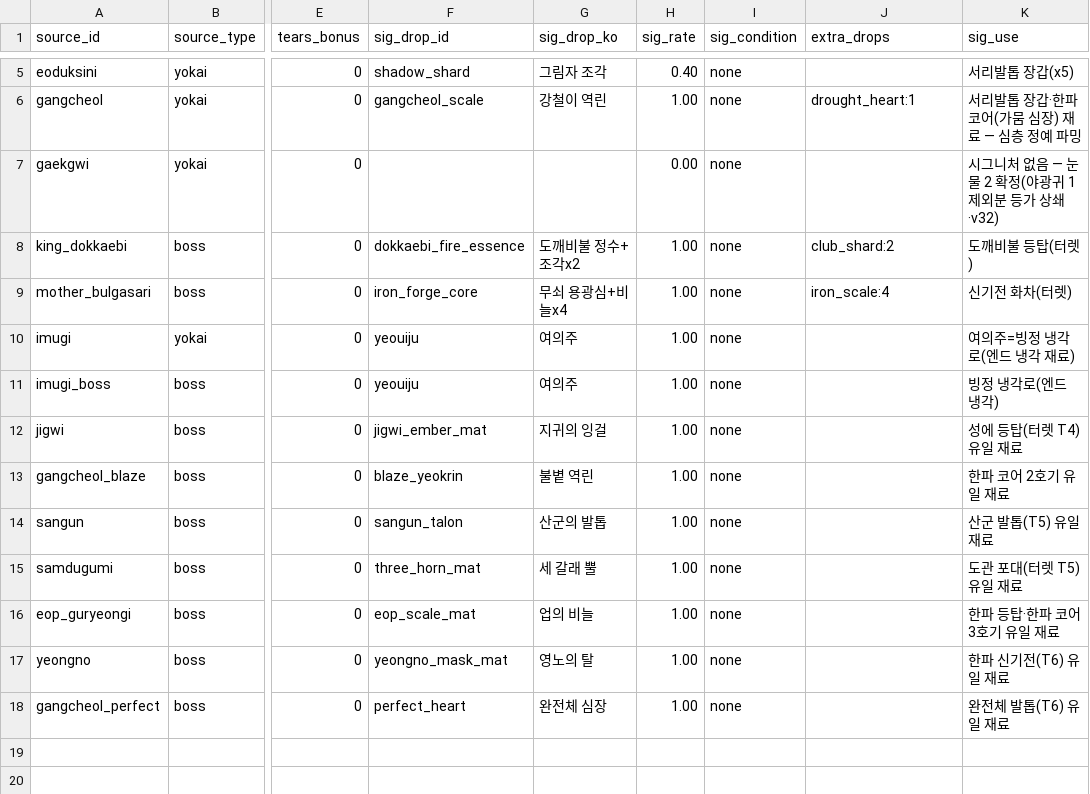
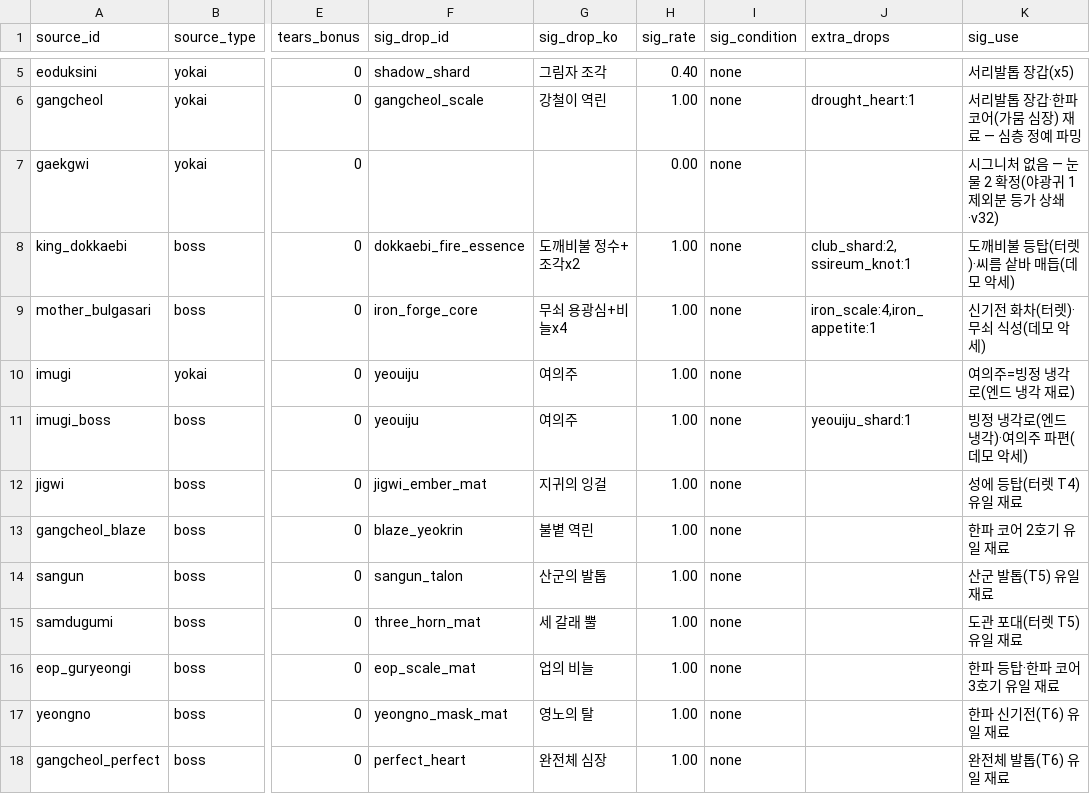
Before and after one commit to zhuki77/Seokbinggo-100Days, a CSV file: Seokbinggo_Client/Assets/Data/CSV/drops.csv, drawn as a sheet; only a part is shown, gaps mark what is left out; the diff names each change by its address in the sheet, - before the commit and + after, or states it on an @@ line.

```diff
--- a/Seokbinggo_Client/Assets/Data/CSV/drops.csv
+++ b/Seokbinggo_Client/Assets/Data/CSV/drops.csv
-J8 (extra_drops): club_shard:2
+J8 (extra_drops): club_shard:2,ssireum_knot:1
-K8 (sig_use): 도깨비불 등탑(터렛)
+K8 (sig_use): 도깨비불 등탑(터렛)·씨름 샅바 매듭(데모 악세)
-J9 (extra_drops): iron_scale:4
+J9 (extra_drops): iron_scale:4,iron_appetite:1
-K9 (sig_use): 신기전 화차(터렛)
+K9 (sig_use): 신기전 화차(터렛)·무쇠 식성(데모 악세)
-J11 (extra_drops): (empty)
+J11 (extra_drops): yeouiju_shard:1
-K11 (sig_use): 빙정 냉각로(엔드 냉각)
+K11 (sig_use): 빙정 냉각로(엔드 냉각)·여의주 파편(데모 악세)
```
Also changed, not shown: Seokbinggo_Client/Assets/Data/CSV/content-status.csv, 12 other files.
